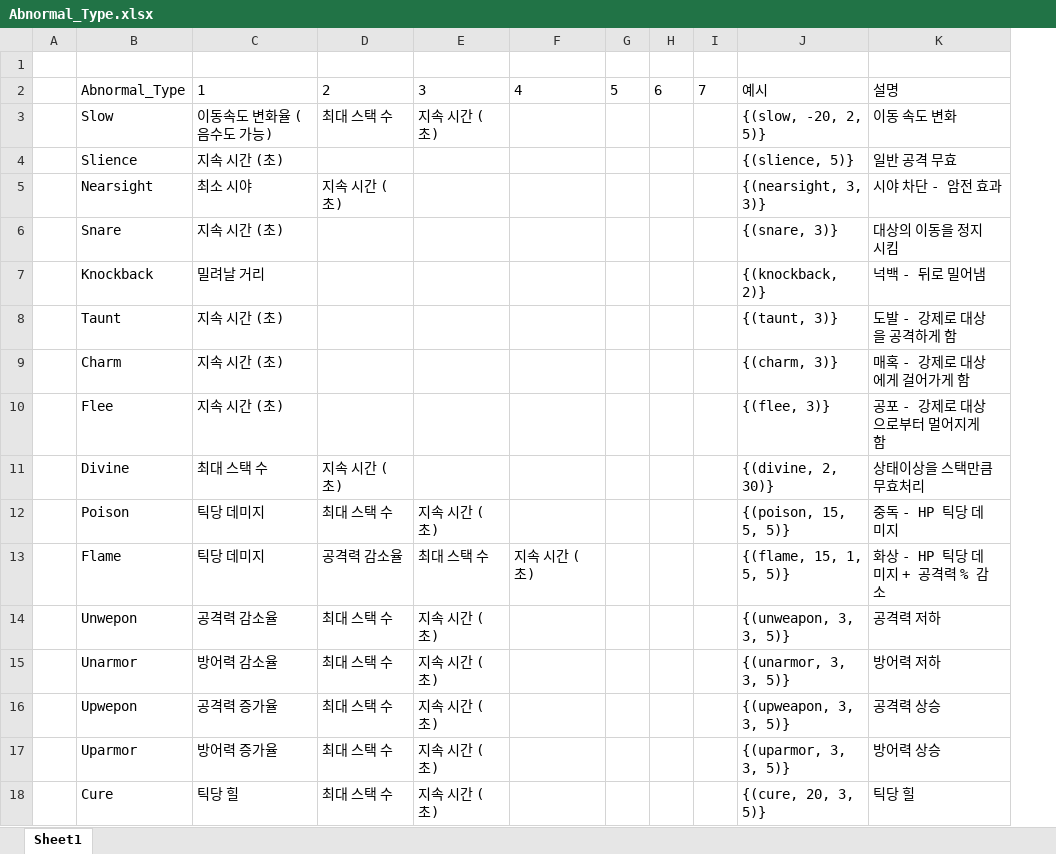
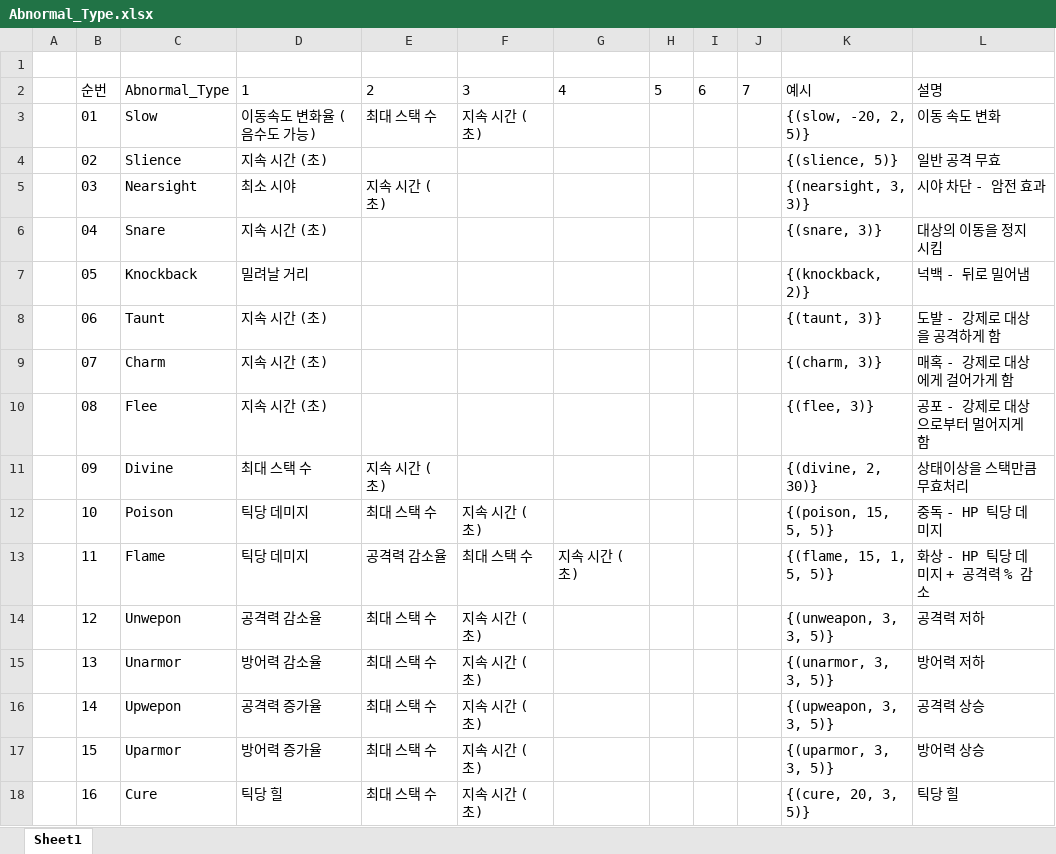
Before and after one commit to WolfPack-1/2D-Side-View-Roguelike, an Excel workbook: DesignDocs/Design/Abnormal_Type.xlsx, sheet Sheet1, drawn as a sheet; values as stored, in another font and other column widths than the file's, no borders; the diff names each change by its address in the sheet, - before the commit and + after, or states it on an @@ line.

```diff
--- a/DesignDocs/Design/Abnormal_Type.xlsx (sheet Sheet1)
+++ b/DesignDocs/Design/Abnormal_Type.xlsx (sheet Sheet1)
+column B, rows 2-18: 순번 | 01 | 02 | 03 | 04 | 05 | 06 | 07 | 08 | 09 | 10 | 11 | 12 | 13 | 14 | 15 | 16
```
Also changed, not shown: 1 other file.
